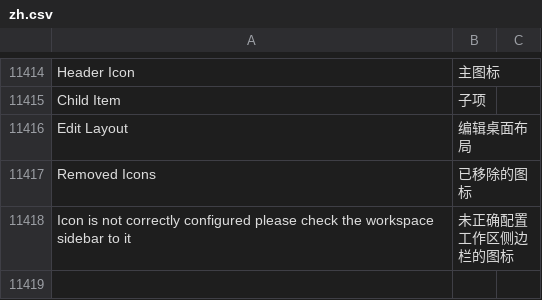
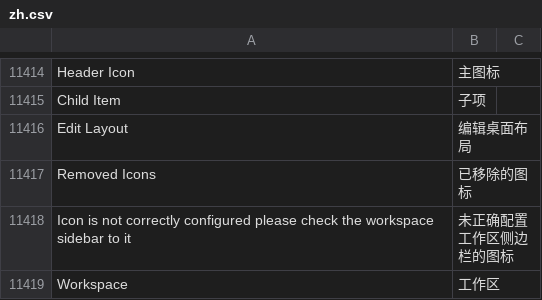
Before and after one commit to zelin-tech/erpnext_china, a CSV file: erpnext_china/translations/zh.csv, drawn as a sheet; only a part is shown, gaps mark what is left out.

```diff
--- a/erpnext_china/translations/zh.csv
+++ b/erpnext_china/translations/zh.csv
@@ -12190 +12190,2 @@ Removed Icons,已移除的图标
 Icon is not correctly configured please check the workspace sidebar to it,未正确配置工作区侧边栏的图标
+Workspace,工作区
```
Also changed, not shown: 9 other files.
